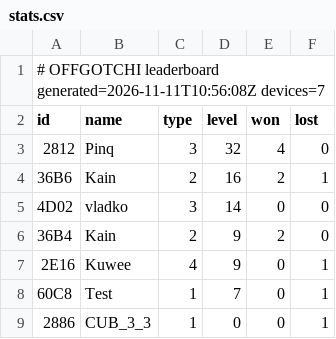
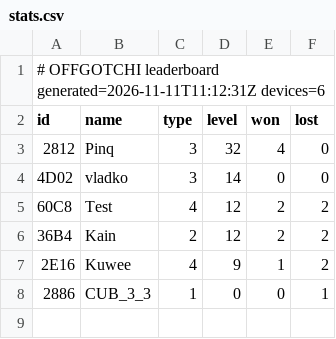
Before and after one commit to kainsamara/addon26, a CSV file: stats.csv, drawn as a sheet.

Commit message:
offgotchi: update leaderboard

```diff
--- a/stats.csv
+++ b/stats.csv
@@ -1,9 +1,8 @@
-# OFFGOTCHI leaderboard  generated=2026-11-11T10:56:08Z  devices=7
+# OFFGOTCHI leaderboard  generated=2026-11-11T11:12:31Z  devices=6
 id,name,type,level,won,lost
 2812,Pinq,3,32,4,0
-36B6,Kain,2,16,2,1
 4D02,vladko,3,14,0,0
-36B4,Kain,2,9,2,0
-2E16,Kuwee,4,9,0,1
-60C8,Test,1,7,0,1
+60C8,Test,4,12,2,2
+36B4,Kain,2,12,2,2
+2E16,Kuwee,4,9,1,2
 2886,CUB_3_3,1,0,0,1
```
